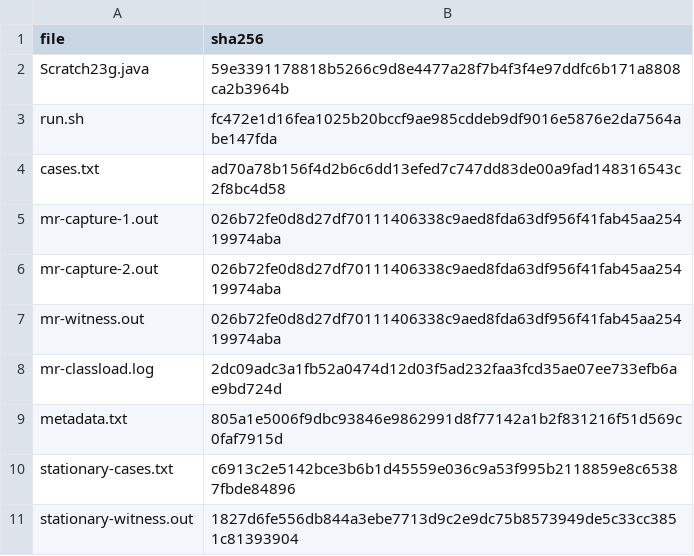
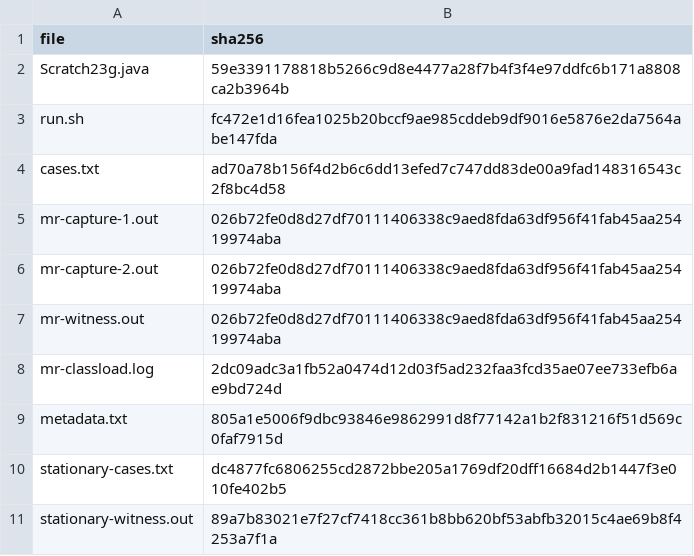
Before and after one commit to statistikat/kalos, a CSV file: validation/evidence/native/tramo-outlier-rounds/SHA256SUMS.csv, drawn as a sheet.

Commit message:
Qualify stationary seasonal ARMA outlier scans before TR3 mean retries

```diff
--- a/validation/evidence/native/tramo-outlier-rounds/SHA256SUMS.csv
+++ b/validation/evidence/native/tramo-outlier-rounds/SHA256SUMS.csv
@@ -9,3 +9,3 @@ mr-classload.log,2dc09adc3a1fb52a0474d12d03f5ad232faa3fcd35ae07ee733efb6ae9bd724
 metadata.txt,805a1e5006f9dbc93846e9862991d8f77142a1b2f831216f51d569c0faf7915d
-stationary-cases.txt,c6913c2e5142bce3b6b1d45559e036c9a53f995b2118859e8c65387fbde84896
-stationary-witness.out,1827d6fe556db844a3ebe7713d9c2e9dc75b8573949de5c33cc3851c81393904
+stationary-cases.txt,dc4877fc6806255cd2872bbe205a1769df20dff16684d2b1447f3e010fe402b5
+stationary-witness.out,89a7b83021e7f27cf7418cc361b8bb620bf53abfb32015c4ae69b8f4253a7f1a
```
Also changed, not shown: 7 other files.
